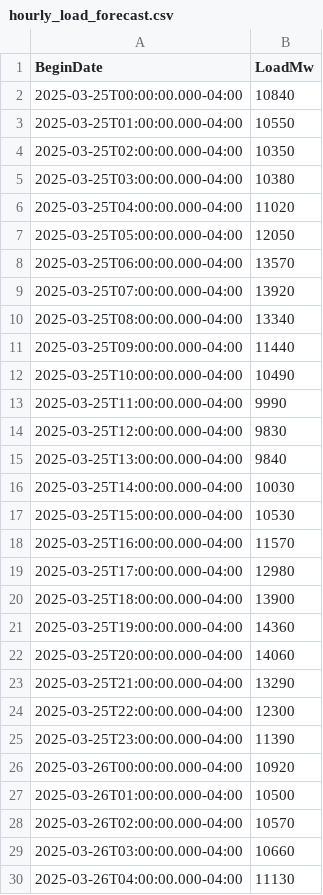
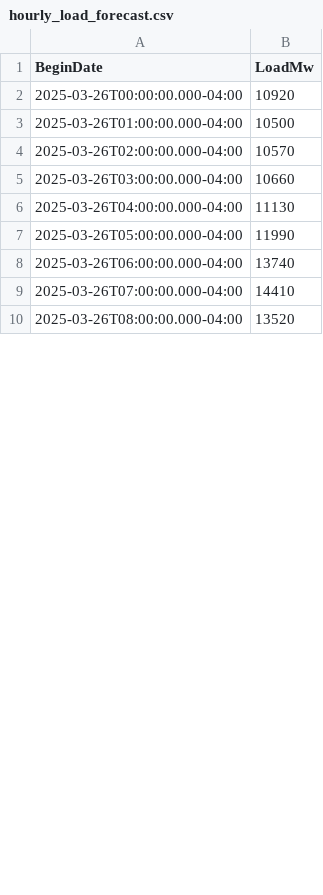
Before and after one commit to MatGBU/Senior-project, a CSV file: hourly_load_forecast.csv, drawn as a sheet; only a part is shown; the shorter side is filled out with more unchanged rows; removed rows and columns are numbered as before the commit, all else as after; the diff covers the shown part only; the diff names each change by its address in the sheet, - before the commit and + after, or states it on an @@ line.

```diff
--- a/hourly_load_forecast.csv
+++ b/hourly_load_forecast.csv
-row 2: 2025-03-25T00:00:00.000-04:00 | 10840
-row 3: 2025-03-25T01:00:00.000-04:00 | 10550
-row 4: 2025-03-25T02:00:00.000-04:00 | 10350
-row 5: 2025-03-25T03:00:00.000-04:00 | 10380
-row 6: 2025-03-25T04:00:00.000-04:00 | 11020
-row 7: 2025-03-25T05:00:00.000-04:00 | 12050
-row 8: 2025-03-25T06:00:00.000-04:00 | 13570
-row 9: 2025-03-25T07:00:00.000-04:00 | 13920
-row 10: 2025-03-25T08:00:00.000-04:00 | 13340
-row 11: 2025-03-25T09:00:00.000-04:00 | 11440
-row 12: 2025-03-25T10:00:00.000-04:00 | 10490
-row 13: 2025-03-25T11:00:00.000-04:00 | 9990
-row 14: 2025-03-25T12:00:00.000-04:00 | 9830
-row 15: 2025-03-25T13:00:00.000-04:00 | 9840
-row 16: 2025-03-25T14:00:00.000-04:00 | 10030
-row 17: 2025-03-25T15:00:00.000-04:00 | 10530
-row 18: 2025-03-25T16:00:00.000-04:00 | 11570
-row 19: 2025-03-25T17:00:00.000-04:00 | 12980
-row 20: 2025-03-25T18:00:00.000-04:00 | 13900
-row 21: 2025-03-25T19:00:00.000-04:00 | 14360
-row 22: 2025-03-25T20:00:00.000-04:00 | 14060
-row 23: 2025-03-25T21:00:00.000-04:00 | 13290
-row 24: 2025-03-25T22:00:00.000-04:00 | 12300
-row 25: 2025-03-25T23:00:00.000-04:00 | 11390
```
Also changed, not shown: 24 added rows and 3 edited cells elsewhere in this file, testing.csv, weather_forecast_test.csv, 15 other files.
